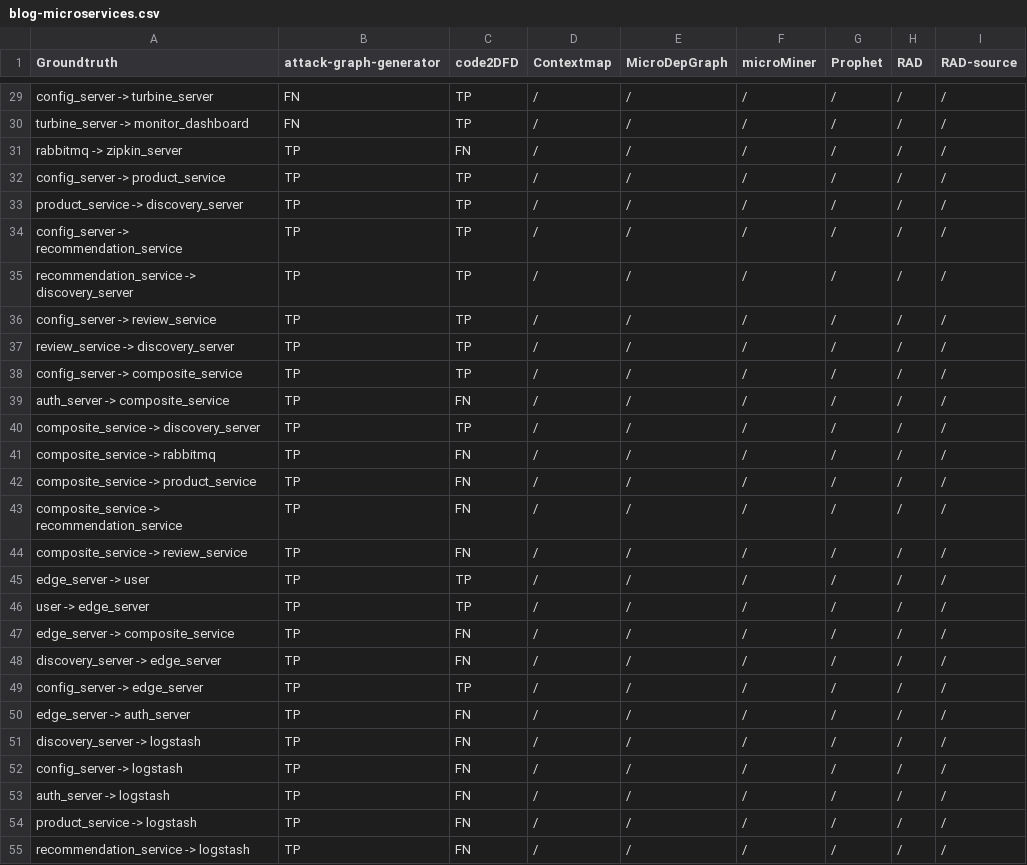
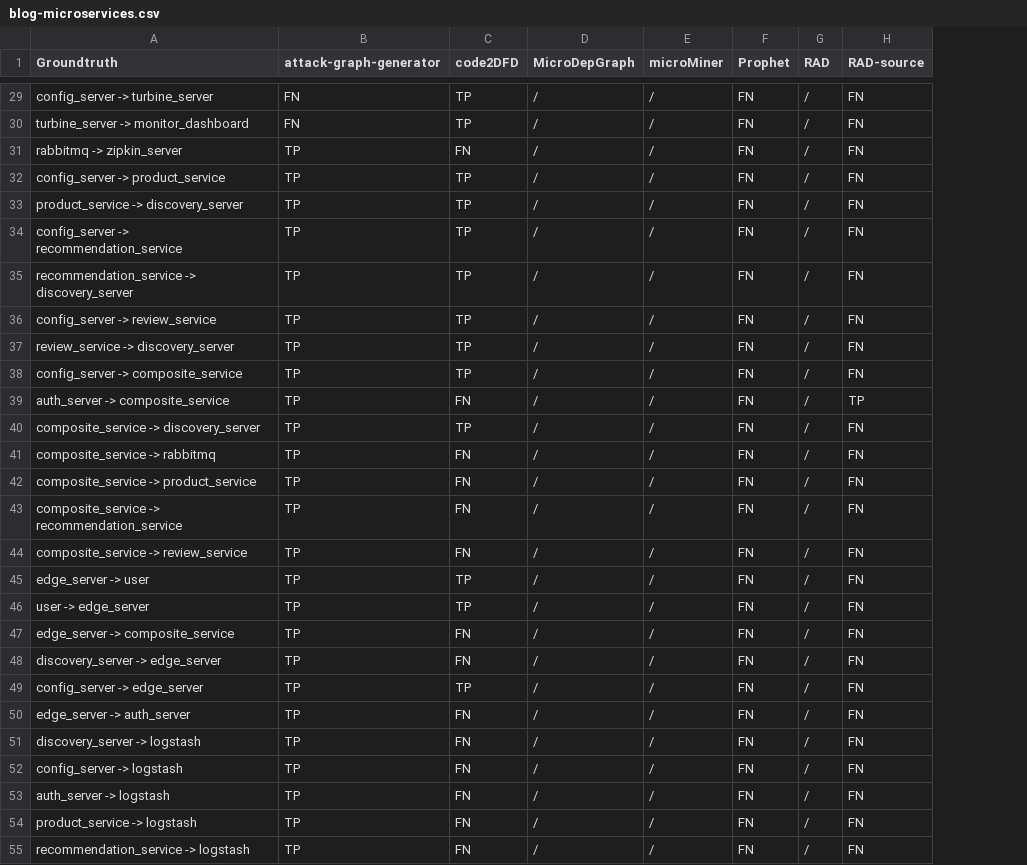
Before and after one commit to M3SOulu/EMSE2025SAR-Replication, a CSV file: merged_results/blog-microservices.csv, drawn as a sheet; only a part is shown, gaps mark what is left out; removed rows and columns are numbered as before the commit, all else as after; the diff covers the shown part only; the diff names each change by its address in the sheet, - before the commit and + after, or states it on an @@ line.

```diff
--- a/merged_results/blog-microservices.csv
+++ b/merged_results/blog-microservices.csv
-column D (Contextmap), rows 29-55: all /
-F29:F55 (Prophet): /
+F29:F55 (Prophet): FN
-H29:H38 (RAD-source): /
+H29:H38 (RAD-source): FN
-H39 (RAD-source): /
+H39 (RAD-source): TP
-H40:H55 (RAD-source): /
+H40:H55 (RAD-source): FN
```
Also changed, not shown: 47 edited cells elsewhere in this file, merged_results/java-microservice.csv, merged_results/microservices-basics-spring-boot.csv, 14 other files.
